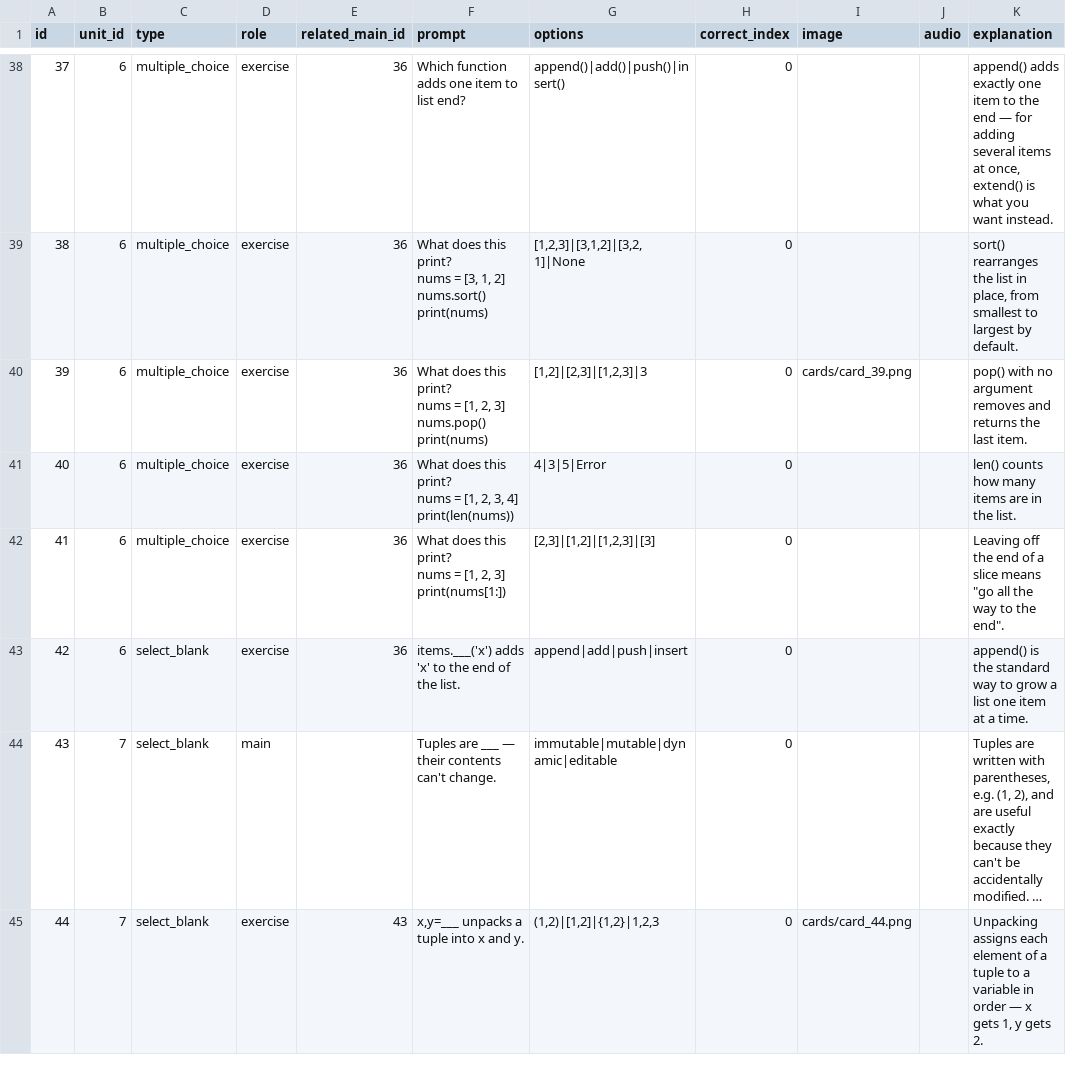
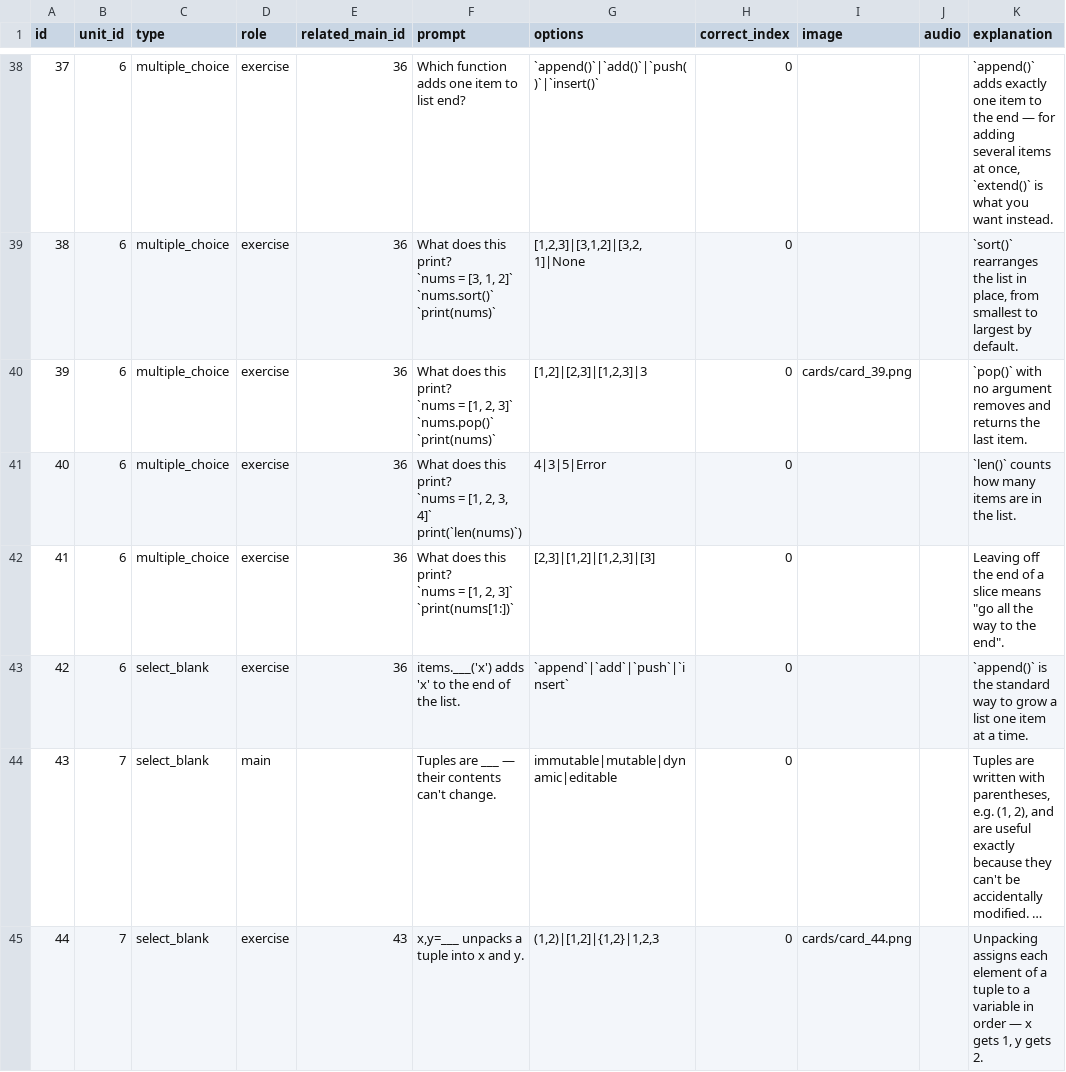
Before and after one commit to yaaddi-courses/python-basics, a CSV file: source/cards.csv, drawn as a sheet; only a part is shown, gaps mark what is left out; long unchanged cells end in …; ↵ is a line break in a cell; the diff covers the shown part only; the diff names each change by its address in the sheet, - before the commit and + after, or states it on an @@ line.

```diff
--- a/source/cards.csv
+++ b/source/cards.csv
-G38 (options): append()|add()|push()|insert()
+G38 (options): `append()`|`add()`|`push()`|`insert()`
-K38 (explanation): append() adds exactly one item to the end — for adding several items at once, extend() is what…
+K38 (explanation): `append()` adds exactly one item to the end — for adding several items at once, `extend()` is what…
-F39 (prompt): …this print? ↵ nums = [3, 1, 2] ↵ nums.sort() ↵ print(nums)
+F39 (prompt): …this print? ↵ `nums = [3, 1, 2]` ↵ `nums.sort()` ↵ `print(nums)`
-K39 (explanation): sort() rearranges the…
+K39 (explanation): `sort()` rearranges the…
-F40 (prompt): …this print? ↵ nums = [1, 2, 3] ↵ nums.pop() ↵ print(nums)
+F40 (prompt): …this print? ↵ `nums = [1, 2, 3]` ↵ `nums.pop()` ↵ `print(nums)`
-K40 (explanation): pop() with no…
+K40 (explanation): `pop()` with no…
-F41 (prompt): …this print? ↵ nums = [1, 2, 3, 4] ↵ print(len(nums))
+F41 (prompt): …this print? ↵ `nums = [1, 2, 3, 4]` ↵ print(`len(nums)`)
-K41 (explanation): len() counts how many items are in the list.
+K41 (explanation): `len()` counts how many items are in the list.
-F42 (prompt): …this print? ↵ nums = [1, 2, 3] ↵ print(nums[1:])
+F42 (prompt): …this print? ↵ `nums = [1, 2, 3]` ↵ `print(nums[1:])`
-G43 (options): append|add|push|insert
+G43 (options): `append`|`add`|`push`|`insert`
-K43 (explanation): append() is the…
+K43 (explanation): `append()` is the…
```
Also changed, not shown: 123 edited cells elsewhere in this file, source/meta.csv, 2 other files.
